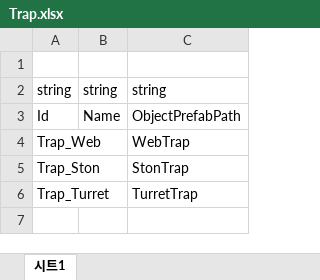
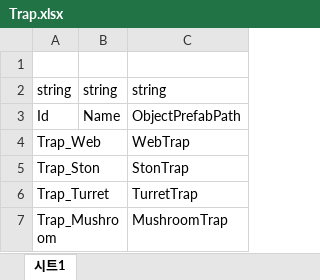
Before and after one commit to 6th-OzCooding/JewelThief, an Excel workbook: JsonConverter/ExcelFiles/Trap.xlsx, sheet 시트1, drawn as a sheet; values as stored, in another font and other column widths than the file's, no borders; charts and pictures not drawn; the diff names each change by its address in the sheet, - before the commit and + after, or states it on an @@ line.

```diff
--- a/JsonConverter/ExcelFiles/Trap.xlsx (sheet 시트1)
+++ b/JsonConverter/ExcelFiles/Trap.xlsx (sheet 시트1)
+row 7: Trap_Mushroom |  | MushroomTrap
```
Also changed, not shown: charts or pictures, JsonConverter/ExcelFiles/PreLoadAsset.xlsx, 6 other files.
